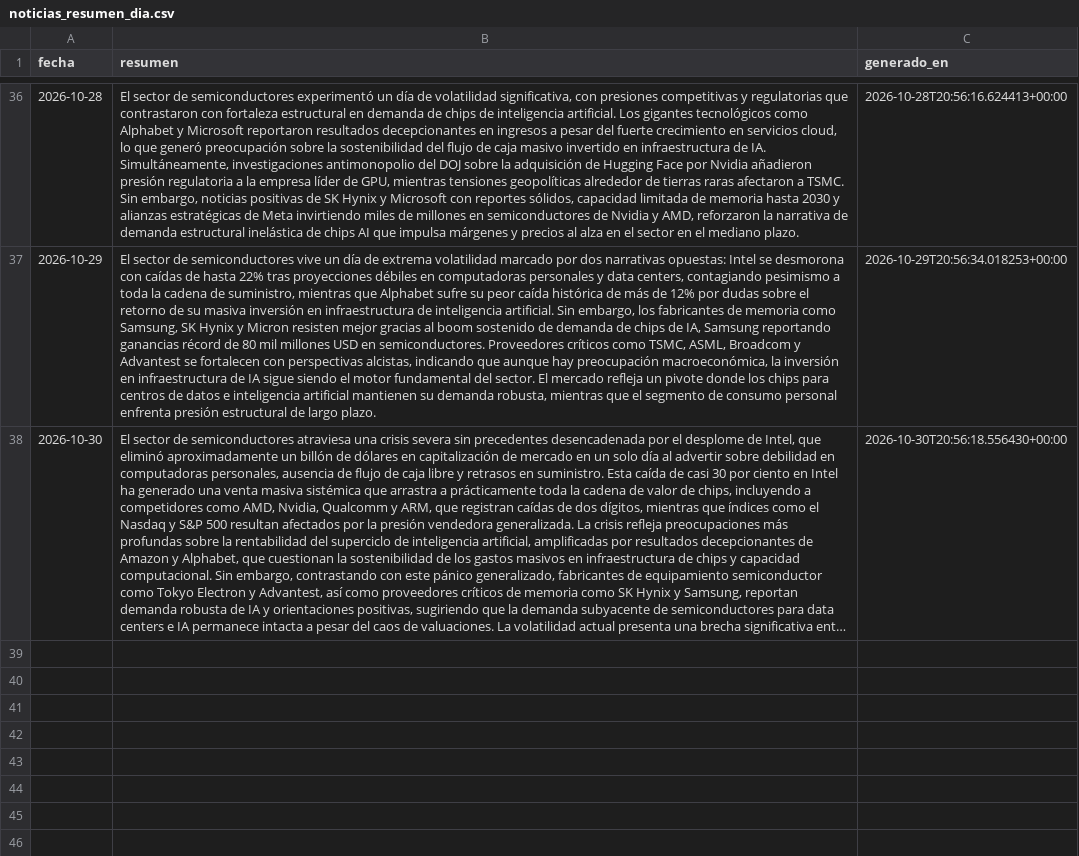
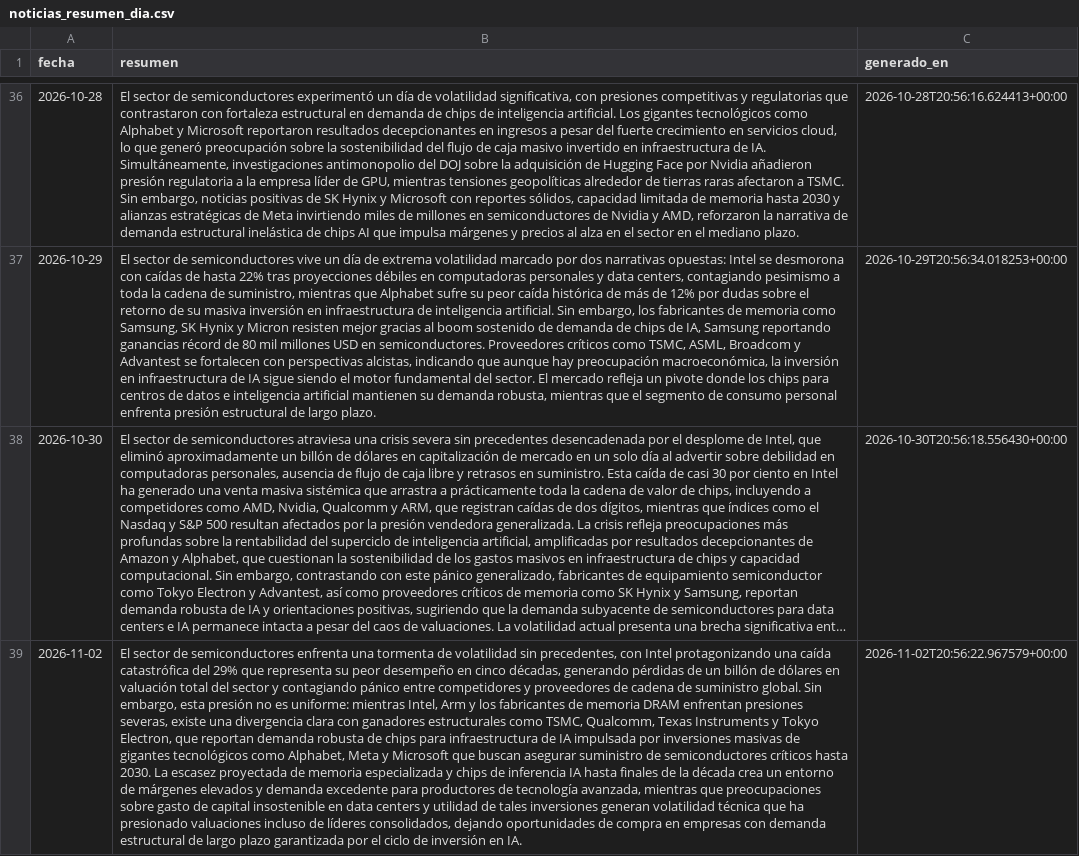
Before and after one commit to nicolasaraneda/mki-terminal, a CSV file: data/backups/noticias_resumen_dia.csv, drawn as a sheet; only a part is shown, gaps mark what is left out; long unchanged cells end in …; the diff names each change by its address in the sheet, - before the commit and + after, or states it on an @@ line.

```diff
--- a/data/backups/noticias_resumen_dia.csv
+++ b/data/backups/noticias_resumen_dia.csv
+row 39: 2026-11-02 | El sector de semiconductores enfrenta una tormenta de volatilidad sin precedentes, con Intel protagonizando una caída catastrófica del 29% que representa su peor desempeño en cinco décadas, generando pérdidas de un billón de dólares en valuación total del sector y contagiando pánico entre competidores y proveedores de cadena de suministro global. Sin embargo, esta presión no es uniforme: mientras Intel, Arm y los fabricantes de memoria DRAM enfrentan presiones severas, existe una divergencia clara con ganadores estructurales como TSMC, Qualcomm, Texas Instruments y Tokyo Electron, que reportan demanda robusta de chips para infraestructura de IA impulsada por inversiones masivas de gigantes tecnológicos como Alphabet, Meta y Microsoft que buscan asegurar suministro de semiconductores críticos hasta 2030. La escasez proyectada de memoria especializada y chips de inferencia IA hasta finales de la década crea un entorno de márgenes elevados y demanda excedente para productores de tecnología avanzada, mientras que preocupaciones sobre gasto de capital insostenible en data centers y utilidad de tales inversiones generan volatilidad técnica que ha presionado valuaciones incluso de líderes consolidados, dejando oportunidades de compra en empresas con demanda estructural de largo plazo garantizada por el ciclo de inversión en IA. | 2026-11-02T20:56:22.967579+00:00
```
Also changed, not shown: data/backups/senales_divergencias.csv, data/backups/senales_senales_ticker.csv, 8 other files.
